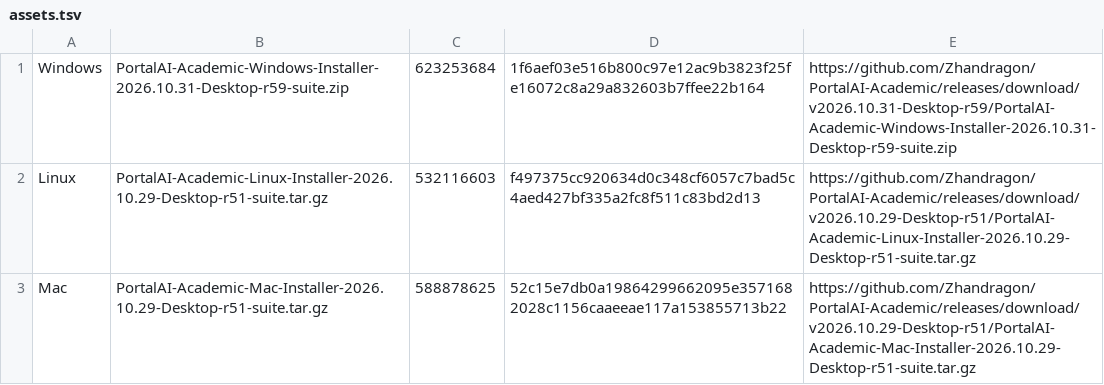
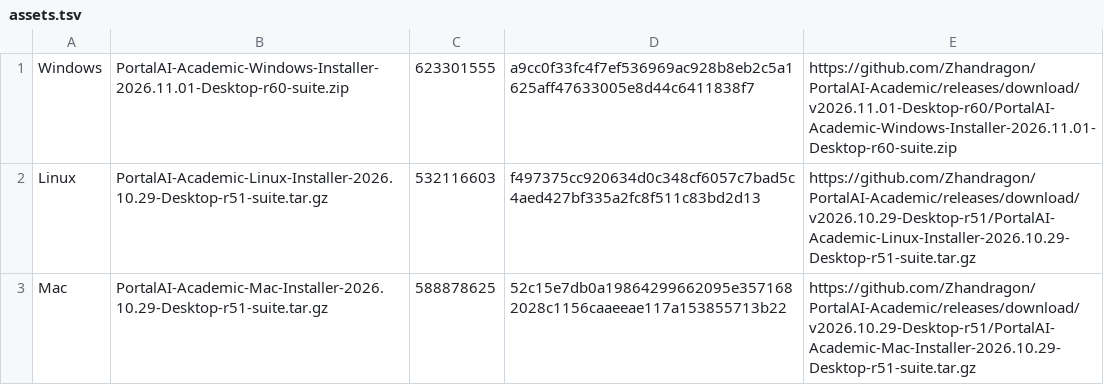
Before and after one commit to Zhandragon/PortalAI-Academic, a TSV file: InstallerSources/Universal/assets.tsv, drawn as a sheet.

Commit message:
Validate capability intelligence and publish Windows r60

```diff
--- a/InstallerSources/Universal/assets.tsv
+++ b/InstallerSources/Universal/assets.tsv
@@ -1,2 +1,2 @@
-Windows	PortalAI-Academic-Windows-Installer-2026.10.31-Desktop-r59-suite.zip	623253684	1f6aef03e516b800c97e12ac9b3823f25fe16072c8a29a832603b7ffee22b164	https://github.com/Zhandragon/PortalAI-Academic/releases/download/v2026.10.31-Desktop-r59/PortalAI-Academic-Windows-Installer-2026.10.31-Desktop-r59-suite.zip
+Windows	PortalAI-Academic-Windows-Installer-2026.11.01-Desktop-r60-suite.zip	623301555	a9cc0f33fc4f7ef536969ac928b8eb2c5a1625aff47633005e8d44c6411838f7	https://github.com/Zhandragon/PortalAI-Academic/releases/download/v2026.11.01-Desktop-r60/PortalAI-Academic-Windows-Installer-2026.11.01-Desktop-r60-suite.zip
 Linux	PortalAI-Academic-Linux-Installer-2026.10.29-Desktop-r51-suite.tar.gz	532116603	f497375cc920634d0c348cf6057c7bad5c4aed427bf335a2fc8f511c83bd2d13	https://github.com/Zhandragon/PortalAI-Academic/releases/download/v2026.10.29-Desktop-r51/PortalAI-Academic-Linux-Installer-2026.10.29-Desktop-r51-suite.tar.gz
```
Also changed, not shown: 41 other files.
